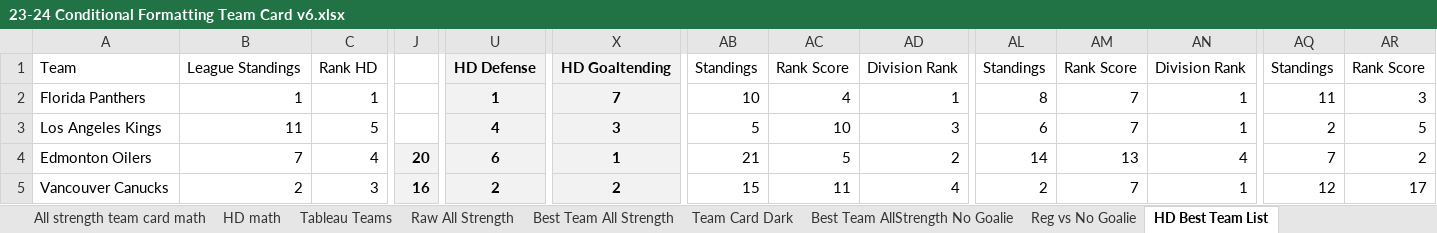
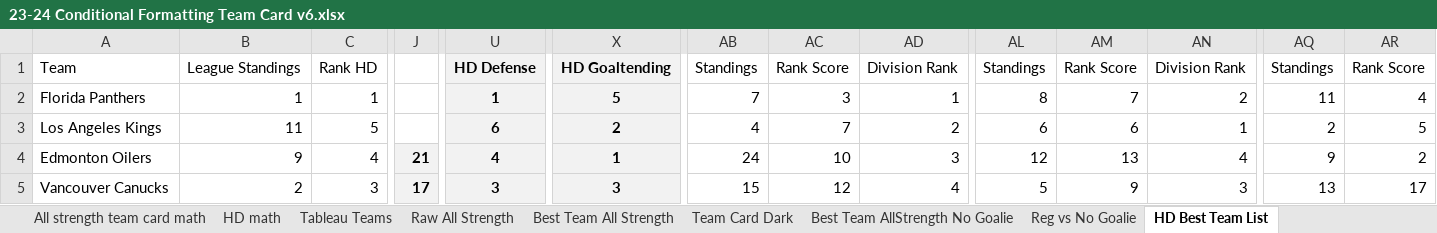
Before and after one commit to hatch47/DataAnalystProjects, an Excel workbook: 2023-24 Conditional Formatting Cards/23-24 Conditional Formatting Team Card v6.xlsx, sheet HD Best Team List, drawn as a sheet; only a part is shown, gaps mark what is left out; values as stored, in another font and other column widths than the file's, no borders; conditional formats not drawn; the diff covers the shown part only; the diff names each change by its address in the sheet, - before the commit and + after, or states it on an @@ line.

```diff
--- a/2023-24 Conditional Formatting Cards/23-24 Conditional Formatting Team Card v6.xlsx (sheet HD Best Team List)
+++ b/2023-24 Conditional Formatting Cards/23-24 Conditional Formatting Team Card v6.xlsx (sheet HD Best Team List)
-X2: 7
+X2: 5
-AB2: 10
+AB2: 7
-AC2: 4
+AC2: 3
-AN2: 1
+AN2: 2
-AR2: 3
+AR2: 4
-U3: 4
+U3: 6
-X3: 3
+X3: 2
-AB3: 5
+AB3: 4
-AC3: 10
+AC3: 7
-AD3: 3
+AD3: 2
-AM3: 7
+AM3: 6
-B4: 7
+B4: 9
-J4: 20
+J4: 21
-U4: 6
+U4: 4
-AB4: 21
+AB4: 24
-AC4: 5
+AC4: 10
-AD4: 2
+AD4: 3
-AL4: 14
+AL4: 12
-AQ4: 7
+AQ4: 9
-J5: 16
+J5: 17
-U5: 2
+U5: 3
-X5: 2
+X5: 3
-AC5: 11
+AC5: 12
-AL5: 2
+AL5: 5
-AM5: 7
+AM5: 9
-AN5: 1
+AN5: 3
-AQ5: 12
+AQ5: 13
```
Also changed, not shown: 8 added rows, 8 removed rows and 153 edited cells elsewhere in this sheet, sheet Raw All Strength, sheet All strength team card math, sheet All Strength Simple Look Math, sheet Reg vs No Goalie, sheet Best Team All Strength, sheet Reg vs No Goalie Math, 6 more sheets, formulas that keep their value, 3 other files.
